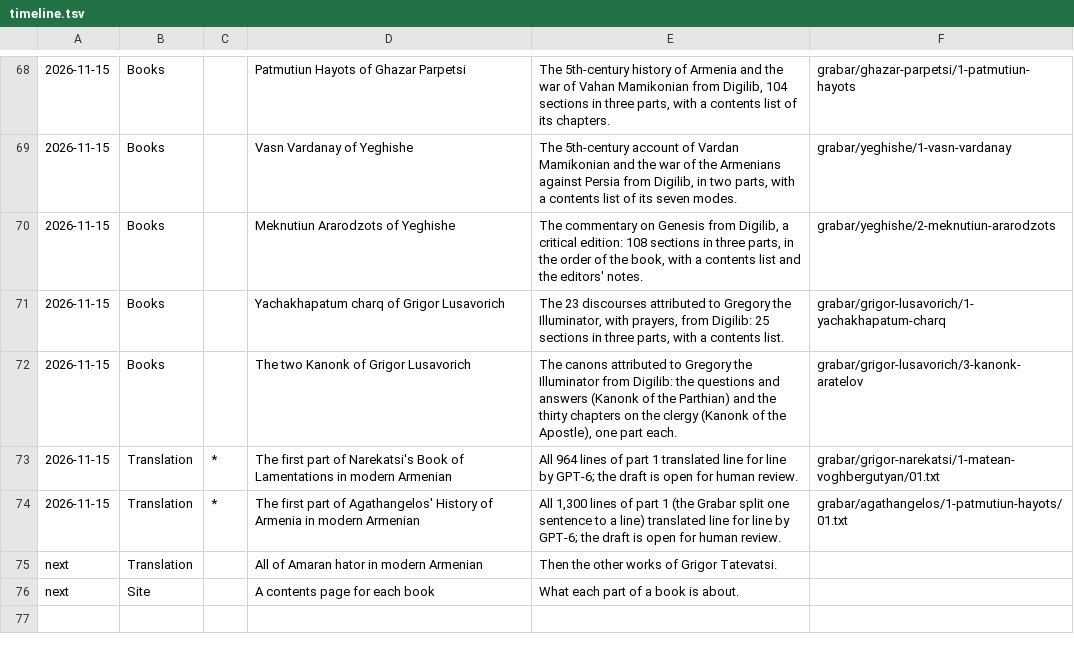
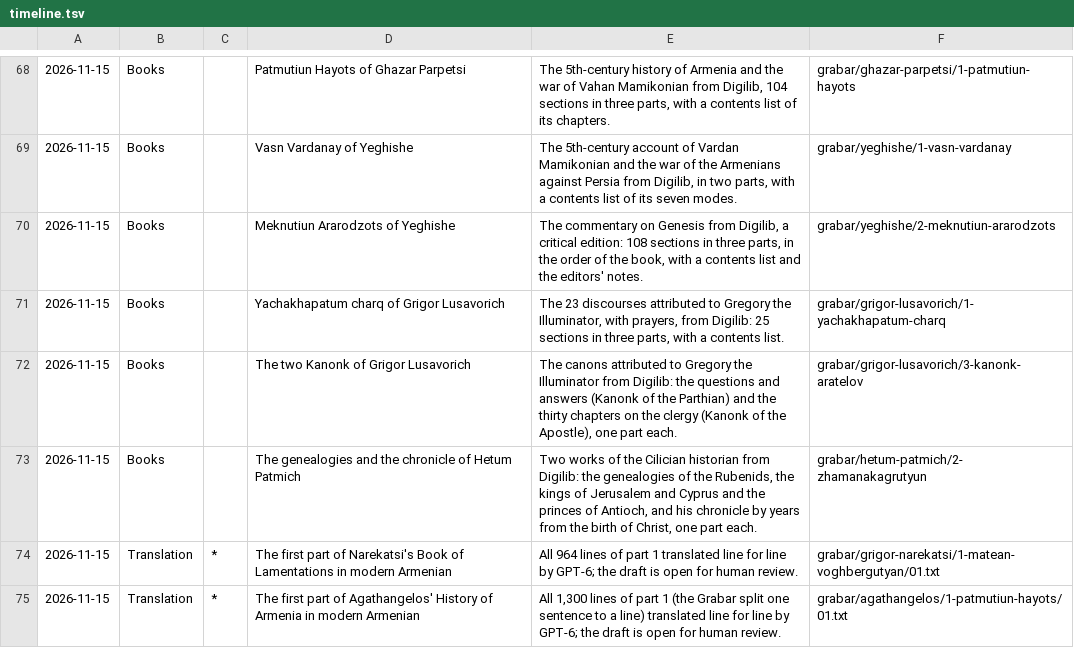
Before and after one commit to serjhnn/nx-gir, a TSV file: timeline.tsv, drawn as a sheet; only a part is shown, gaps mark what is left out; the shorter side is filled out with more unchanged rows.

```diff
--- a/timeline.tsv
+++ b/timeline.tsv
@@ -72,2 +72,3 @@
 2026-11-15	Books		The two Kanonk of Grigor Lusavorich	The canons attributed to Gregory the Illuminator from Digilib: the questions and answers (Kanonk of the Parthian) and the thirty chapters on the clergy (Kanonk of the Apostle), one part each.	grabar/grigor-lusavorich/3-kanonk-aratelov
+2026-11-15	Books		The genealogies and the chronicle of Hetum Patmich	Two works of the Cilician historian from Digilib: the genealogies of the Rubenids, the kings of Jerusalem and Cyprus and the princes of Antioch, and his chronicle by years from the birth of Christ, one part each.	grabar/hetum-patmich/2-zhamanakagrutyun
 2026-11-15	Translation	*	The first part of Narekatsi's Book of Lamentations in modern Armenian	All 964 lines of part 1 translated line for line by GPT-6; the draft is open for human review.	grabar/grigor-narekatsi/1-matean-voghbergutyan/01.txt
```
Also changed, not shown: books/LIBRARY.tsv, notes/limits.tsv, 4 other files.
